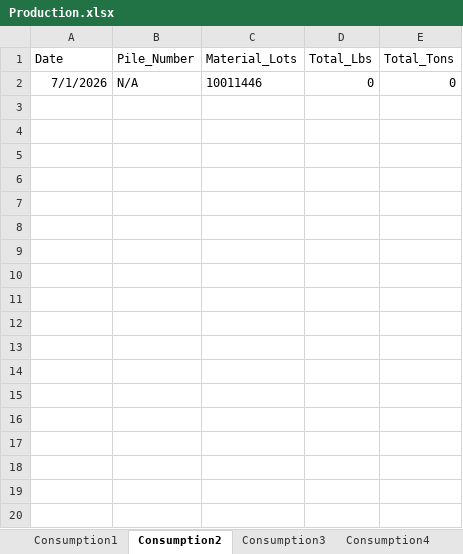
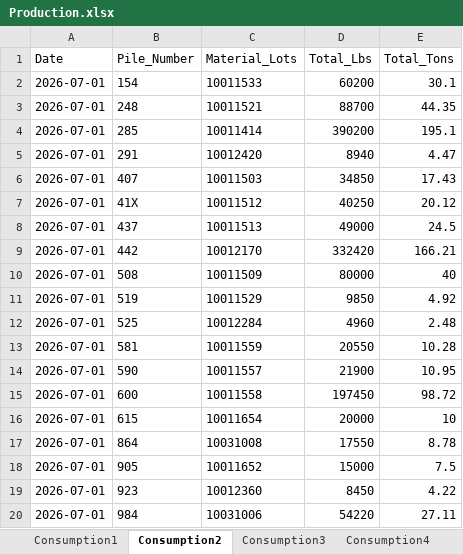
Before and after one commit to Harsco36Map/Yardmap, an Excel workbook: Production.xlsx, sheet Consumption2, drawn as a sheet; values as stored, in another font and other column widths than the file's, no borders; removed rows and columns are numbered as before the commit, all else as after; the diff names each change by its address in the sheet, - before the commit and + after, or states it on an @@ line.

```diff
--- a/Production.xlsx (sheet Consumption2)
+++ b/Production.xlsx (sheet Consumption2)
-row 2: 7/1/2026 | N/A | 10011446 | 0 | 0
+row 2: 2026-07-01 | 154 | 10011533 | 60200 | 30.1
+row 3: 2026-07-01 | 248 | 10011521 | 88700 | 44.35
+row 4: 2026-07-01 | 285 | 10011414 | 390200 | 195.1
+row 5: 2026-07-01 | 291 | 10012420 | 8940 | 4.47
+row 6: 2026-07-01 | 407 | 10011503 | 34850 | 17.43
+row 7: 2026-07-01 | 41X | 10011512 | 40250 | 20.12
+row 8: 2026-07-01 | 437 | 10011513 | 49000 | 24.5
+row 9: 2026-07-01 | 442 | 10012170 | 332420 | 166.21
+row 10: 2026-07-01 | 508 | 10011509 | 80000 | 40
+row 11: 2026-07-01 | 519 | 10011529 | 9850 | 4.92
+row 12: 2026-07-01 | 525 | 10012284 | 4960 | 2.48
+row 13: 2026-07-01 | 581 | 10011559 | 20550 | 10.28
+row 14: 2026-07-01 | 590 | 10011557 | 21900 | 10.95
+row 15: 2026-07-01 | 600 | 10011558 | 197450 | 98.72
+row 16: 2026-07-01 | 615 | 10011654 | 20000 | 10
+row 17: 2026-07-01 | 864 | 10031008 | 17550 | 8.78
+row 18: 2026-07-01 | 905 | 10011652 | 15000 | 7.5
+row 19: 2026-07-01 | 923 | 10012360 | 8450 | 4.22
+row 20: 2026-07-01 | 984 | 10031006 | 54220 | 27.11
```
Also changed, not shown: sheet Consumption4, sheet Consumption3, sheet Consumption1.
